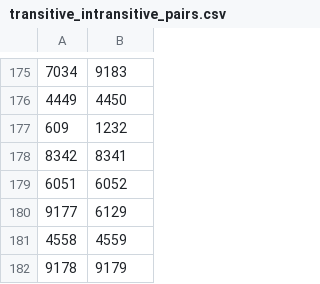
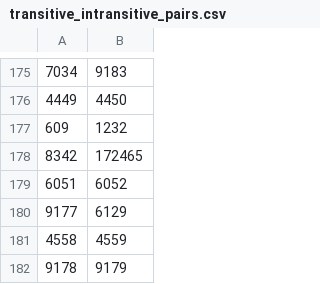
Before and after one commit to dedyk/JapaneseDictionaryWeb, a CSV file: db/transitive_intransitive_pairs.csv, drawn as a sheet; only a part is shown, gaps mark what is left out.

```diff
--- a/db/transitive_intransitive_pairs.csv
+++ b/db/transitive_intransitive_pairs.csv
@@ -177,3 +177,3 @@
 609,1232
-8342,8341
+8342,172465
 6051,6052
```
Also changed, not shown: db/sentences_groups.csv, 6 other files.
